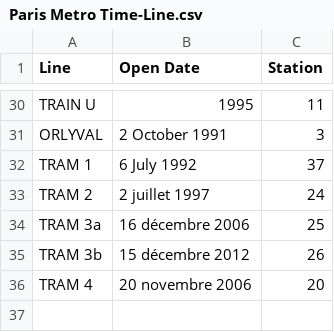
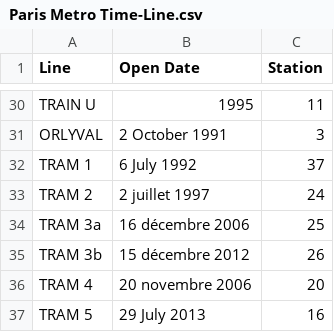
Before and after one commit to sydibyd/Data, a CSV file: Paris Metro Time-Line.csv, drawn as a sheet; only a part is shown, gaps mark what is left out; the diff names each change by its address in the sheet, - before the commit and + after, or states it on an @@ line.

Commit message:
Update Paris Metro Time-Line.csv

```diff
--- a/Paris Metro Time-Line.csv
+++ b/Paris Metro Time-Line.csv
+row 37: TRAM 5 | 29 July 2013 | 16
```
